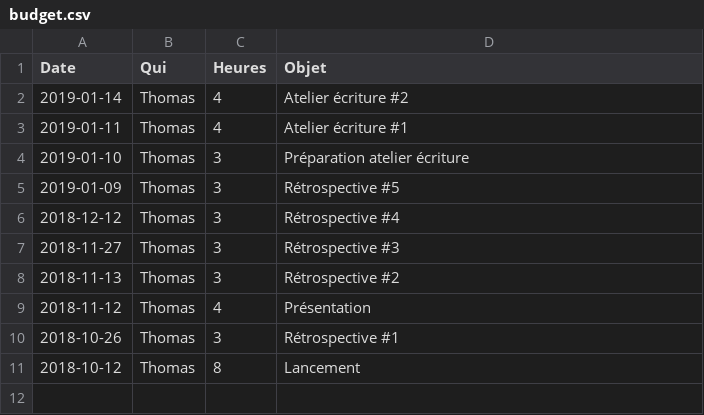
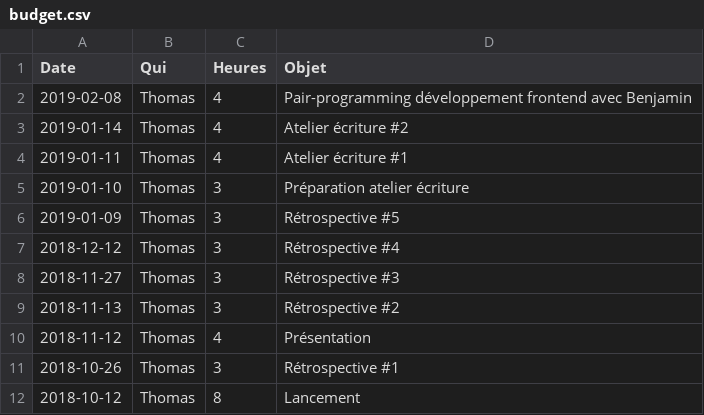
Before and after one commit to medialab/website, a CSV file: docs/budget.csv, drawn as a sheet; the diff names each change by its address in the sheet, - before the commit and + after, or states it on an @@ line.

Commit message:
Update budget.csv

```diff
--- a/docs/budget.csv
+++ b/docs/budget.csv
+row 2: 2019-02-08 | Thomas | 4 | Pair-programming développement frontend avec Benjamin
```
